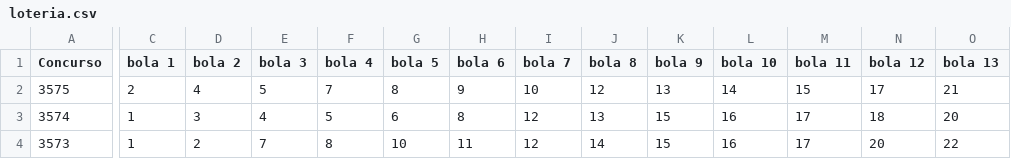
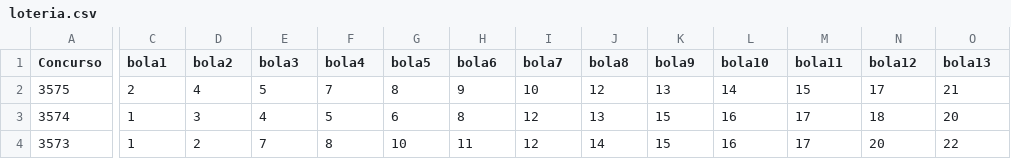
Before and after one commit to Julia-Gabriela/Inteligencia_Artificial_01-2026, a CSV file: Aula_4_Notebooks/Atividade/loteria.csv (was Aula_4_Notebooks/loteria.csv), drawn as a sheet; only a part is shown, gaps mark what is left out; the diff covers the shown part only; the diff names each change by its address in the sheet, - before the commit and + after, or states it on an @@ line.

```diff
--- a/Aula_4_Notebooks/loteria.csv
+++ b/Aula_4_Notebooks/Atividade/loteria.csv
-C1: bola 1
+C1: bola1
-D1: bola 2
+D1: bola2
-E1: bola 3
+E1: bola3
-F1: bola 4
+F1: bola4
-G1: bola 5
+G1: bola5
-H1: bola 6
+H1: bola6
-I1: bola 7
+I1: bola7
-J1: bola 8
+J1: bola8
-K1: bola 9
+K1: bola9
-L1: bola 10
+L1: bola10
-M1: bola 11
+M1: bola11
-N1: bola 12
+N1: bola12
-O1: bola 13
+O1: bola13
```
Also changed, not shown: 2 edited cells elsewhere in this file, 2 other files.
